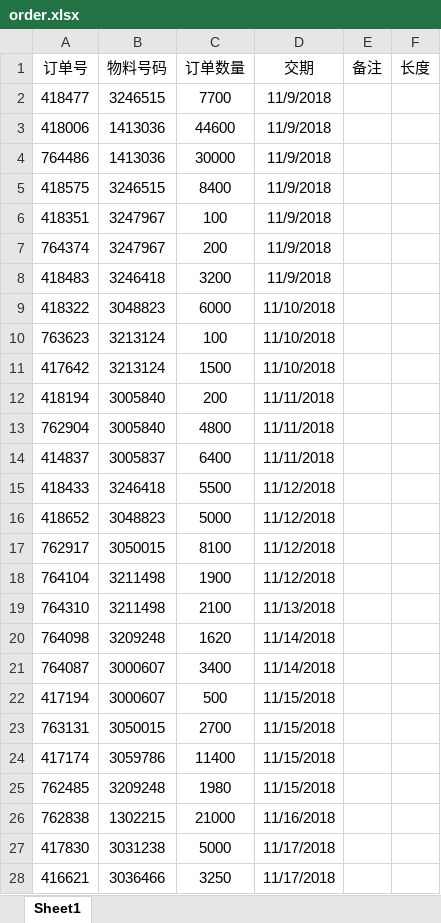
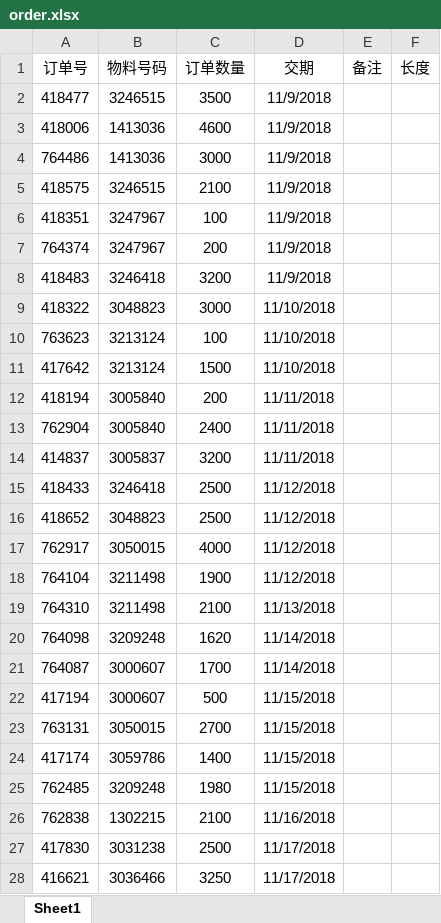
Before and after one commit to CCl4-NJU/InternetPlusProject, an Excel workbook: LegacySystem/src/main/resources/excel/order.xlsx, sheet Sheet1, drawn as a sheet; values as stored, in another font and other column widths than the file's, no borders; the diff names each change by its address in the sheet, - before the commit and + after, or states it on an @@ line.

```diff
--- a/LegacySystem/src/main/resources/excel/order.xlsx (sheet Sheet1)
+++ b/LegacySystem/src/main/resources/excel/order.xlsx (sheet Sheet1)
-C2 (订单数量): 7700
+C2 (订单数量): 3500
-C3 (订单数量): 44600
+C3 (订单数量): 4600
-C4 (订单数量): 30000
+C4 (订单数量): 3000
-C5 (订单数量): 8400
+C5 (订单数量): 2100
-C9 (订单数量): 6000
+C9 (订单数量): 3000
-C13 (订单数量): 4800
+C13 (订单数量): 2400
-C14 (订单数量): 6400
+C14 (订单数量): 3200
-C15 (订单数量): 5500
+C15 (订单数量): 2500
-C16 (订单数量): 5000
+C16 (订单数量): 2500
-C17 (订单数量): 8100
+C17 (订单数量): 4000
-C21 (订单数量): 3400
+C21 (订单数量): 1700
-C24 (订单数量): 11400
+C24 (订单数量): 1400
-C26 (订单数量): 21000
+C26 (订单数量): 2100
-C27 (订单数量): 5000
+C27 (订单数量): 2500
```
Also changed, not shown: LegacySystem/src/main/resources/excel/resource.xlsx, 1 other file.
